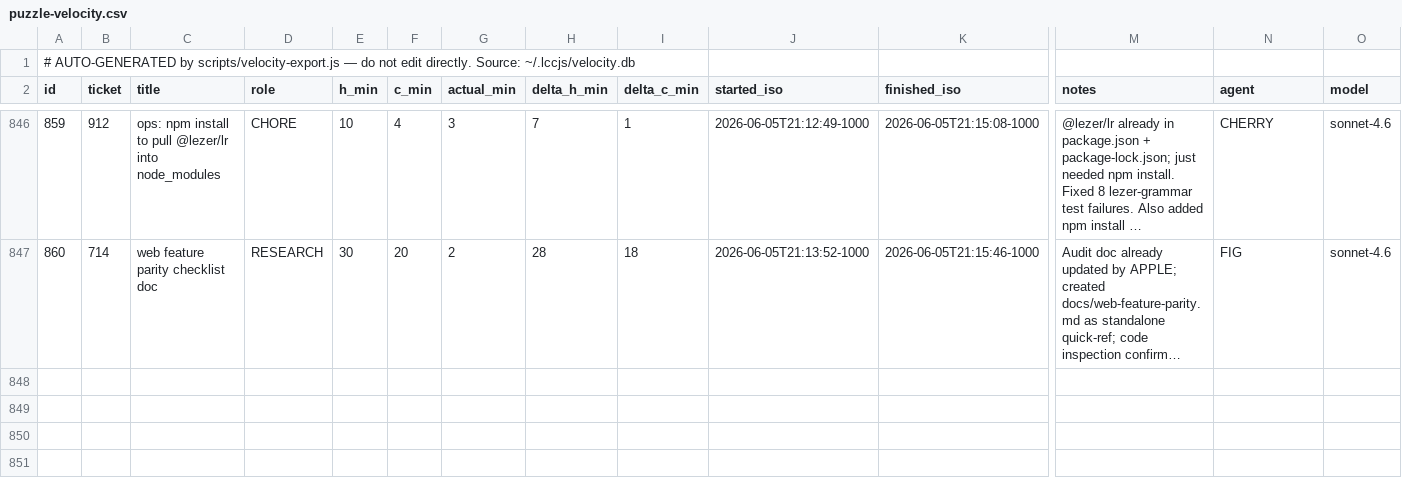
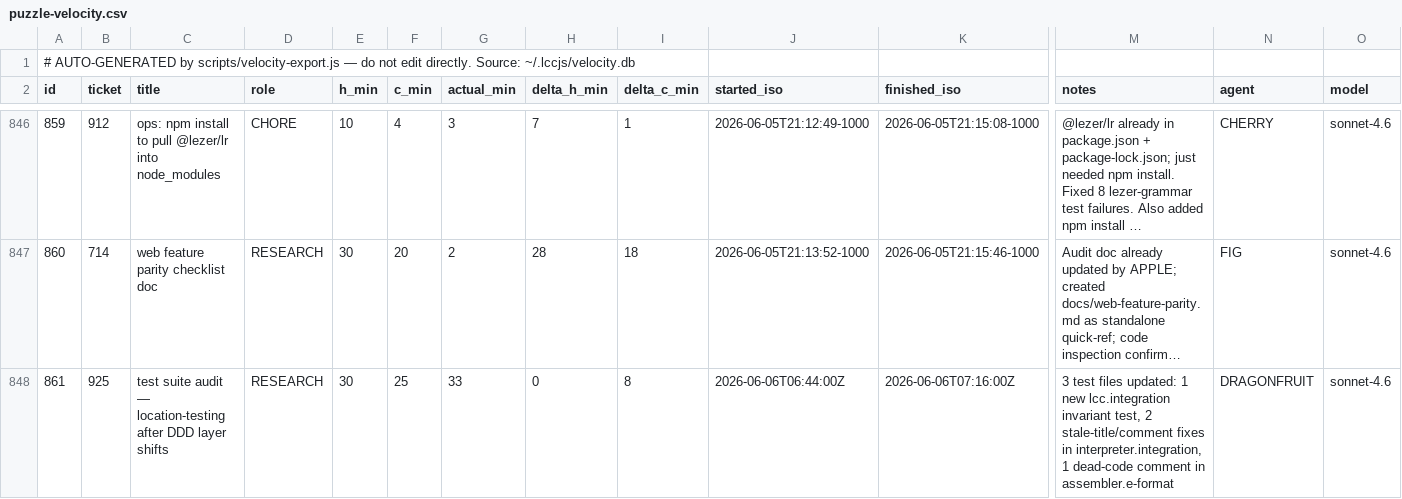
Before and after one commit to avidrucker/lccjs, a CSV file: docs/puzzle-velocity.csv, drawn as a sheet; only a part is shown, gaps mark what is left out; long unchanged cells end in …; rows hold the shown columns only; the diff names each change by its address in the sheet, - before the commit and + after, or states it on an @@ line.

```diff
--- a/docs/puzzle-velocity.csv
+++ b/docs/puzzle-velocity.csv
+row 848: 861 | 925 | test suite audit — location-testing after DDD layer shifts | RESEARCH | 30 | 25 | 33 | 0 | 8 | 2026-06-06T06:44:00Z | 2026-06-06T07:16:00Z | 3 test files updated: 1 new lcc.integration invariant test, 2 stale-title/comment fixes in interpreter.integration, 1 dead-code comment in assembler.e-format | DRAGONFRUIT | sonnet-4.6
```
Also changed, not shown: 3 other files.
